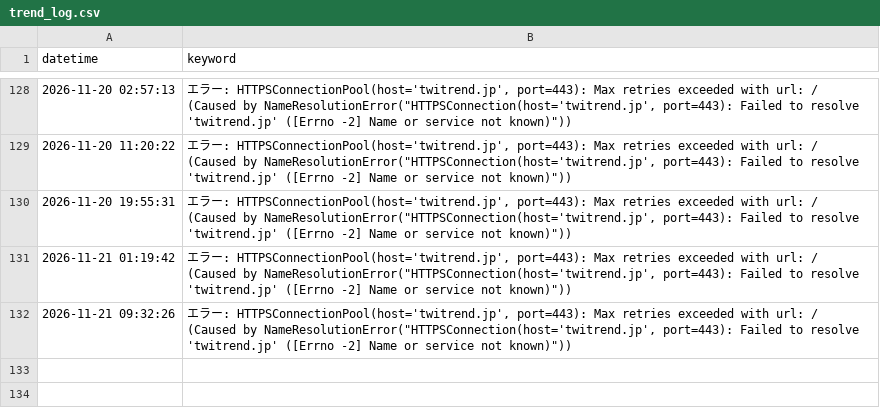
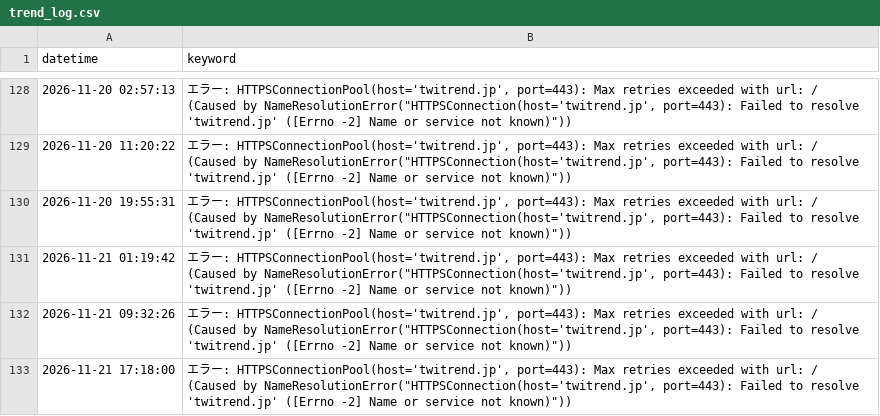
Before and after one commit to soutatu81/otamesi, a CSV file: trend_log.csv, drawn as a sheet; only a part is shown, gaps mark what is left out; the diff names each change by its address in the sheet, - before the commit and + after, or states it on an @@ line.

```diff
--- a/trend_log.csv
+++ b/trend_log.csv
+row 133: 2026-11-21 17:18:00 | エラー: HTTPSConnectionPool(host='twitrend.jp', port=443): Max retries exceeded with url: / (Caused by NameResolutionError("HTTPSConnection(host='twitrend.jp', port=443): Failed to resolve 'twitrend.jp' ([Errno -2] Name or service not known)"))
```
